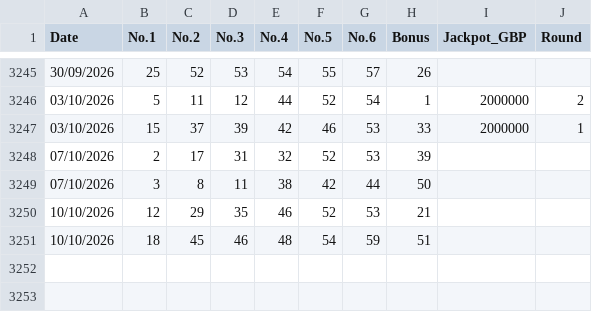
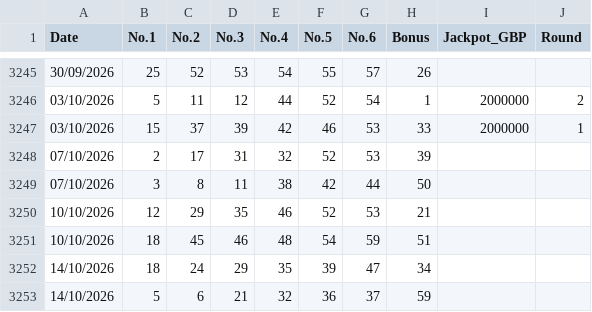
Before and after one commit to AndreiDus/lotoapp-data, a CSV file: data/uk/UK_loto659.csv, drawn as a sheet; only a part is shown, gaps mark what is left out.

Commit message:
Update UK_loto659.csv

```diff
--- a/data/uk/UK_loto659.csv
+++ b/data/uk/UK_loto659.csv
@@ -3251 +3251,3 @@ Date,No.1,No.2,No.3,No.4,No.5,No.6,Bonus,Jackpot_GBP,Round
 10/10/2026,18,45,46,48,54,59,51
+14/10/2026,18,24,29,35,39,47,34
+14/10/2026,5,6,21,32,36,37,59
```
